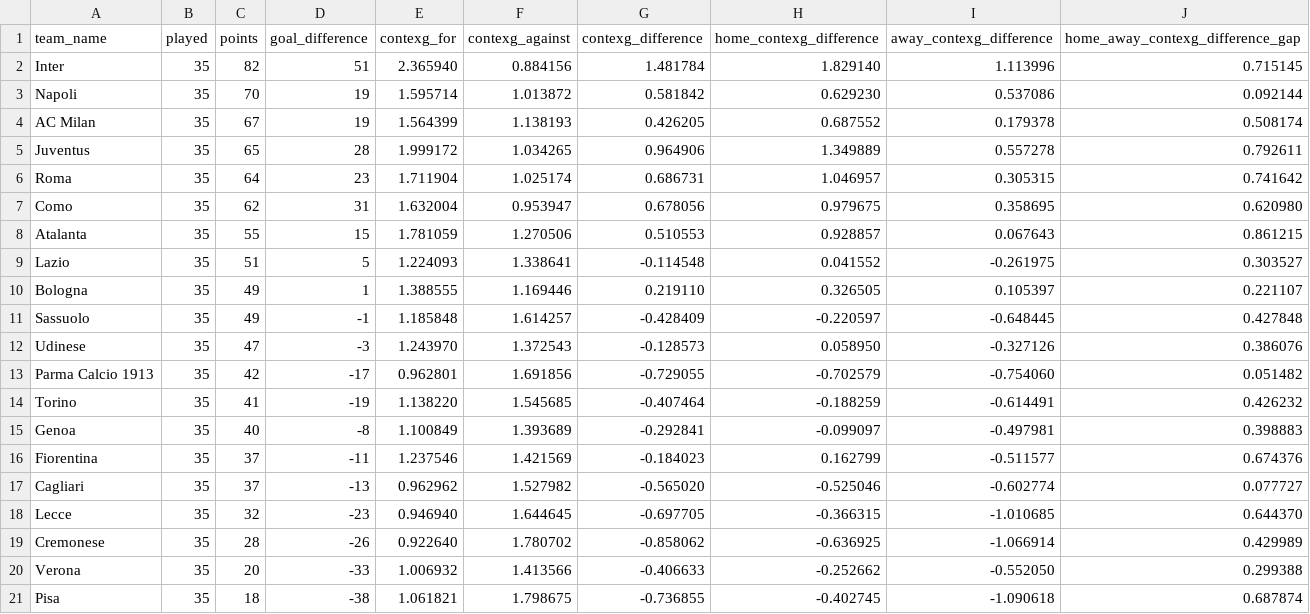
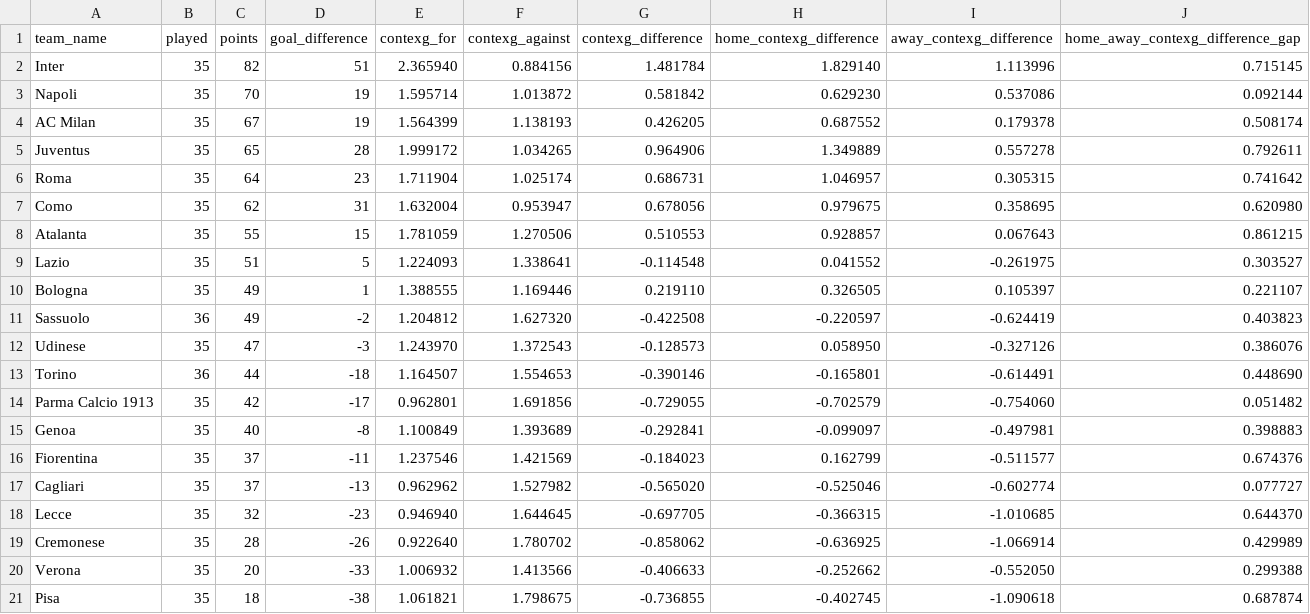
Before and after one commit to johnknightstats/johnknightstats.github.io, a CSV file: dashboards/contexg-league-tables/contexg_attack_defence_league_table_serie_a.csv, drawn as a sheet.

```diff
--- a/dashboards/contexg-league-tables/contexg_attack_defence_league_table_serie_a.csv
+++ b/dashboards/contexg-league-tables/contexg_attack_defence_league_table_serie_a.csv
@@ -10,6 +10,6 @@ Lazio,35,51,5,1.224093,1.338641,-0.114548,0.041552,-0.261975,0.303527
 Bologna,35,49,1,1.388555,1.169446,0.219110,0.326505,0.105397,0.221107
-Sassuolo,35,49,-1,1.185848,1.614257,-0.428409,-0.220597,-0.648445,0.427848
+Sassuolo,36,49,-2,1.204812,1.627320,-0.422508,-0.220597,-0.624419,0.403823
 Udinese,35,47,-3,1.243970,1.372543,-0.128573,0.058950,-0.327126,0.386076
+Torino,36,44,-18,1.164507,1.554653,-0.390146,-0.165801,-0.614491,0.448690
 Parma Calcio 1913,35,42,-17,0.962801,1.691856,-0.729055,-0.702579,-0.754060,0.051482
-Torino,35,41,-19,1.138220,1.545685,-0.407464,-0.188259,-0.614491,0.426232
 Genoa,35,40,-8,1.100849,1.393689,-0.292841,-0.099097,-0.497981,0.398883
```
Also changed, not shown: dashboards/contexg-league-tables/contexg_attack_defence_league_table_la_liga.csv, dashboards/contexg-league-tables/contexg_attack_defence_league_table_ligue_1.csv, 3 other files.
